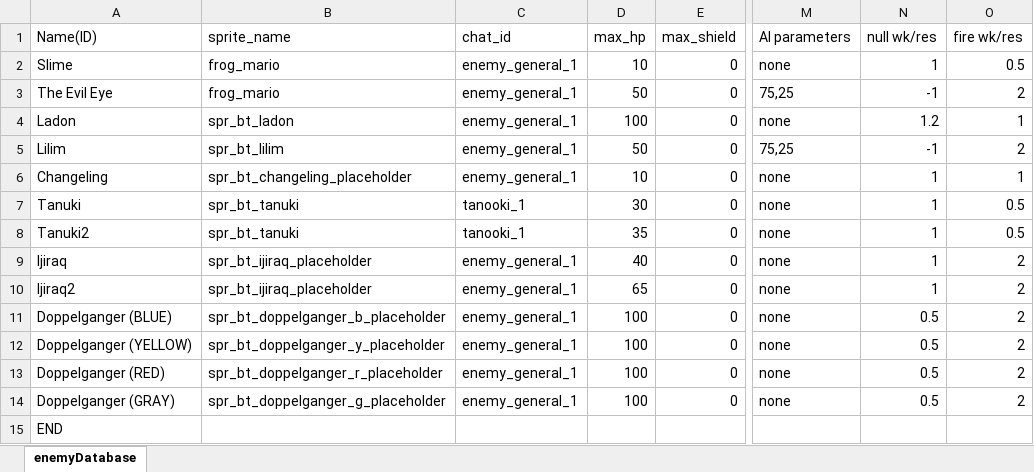
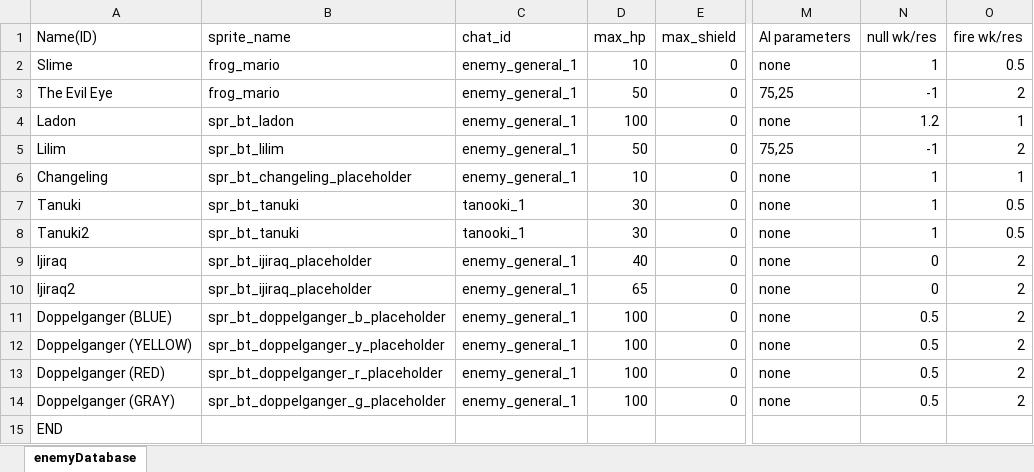
Before and after one commit to Fangee/typocrypha, an Excel workbook: Typocrypha/Assets/excel/enemyDatabase.xlsx, sheet enemyDatabase, drawn as a sheet; only a part is shown, gaps mark what is left out; values as stored, in another font and other column widths than the file's, no borders; the diff names each change by its address in the sheet, - before the commit and + after, or states it on an @@ line.

```diff
--- a/Typocrypha/Assets/excel/enemyDatabase.xlsx (sheet enemyDatabase)
+++ b/Typocrypha/Assets/excel/enemyDatabase.xlsx (sheet enemyDatabase)
-D8 (max_hp): 35
+D8 (max_hp): 30
-N9:N10 (null wk/res): 1
+N9:N10 (null wk/res): 0
```
Also changed, not shown: Typocrypha/Assets/excel/gameflows/playtest1.xlsx, Typocrypha/Assets/excel/spellDictionary.xlsx, 14 other files.
